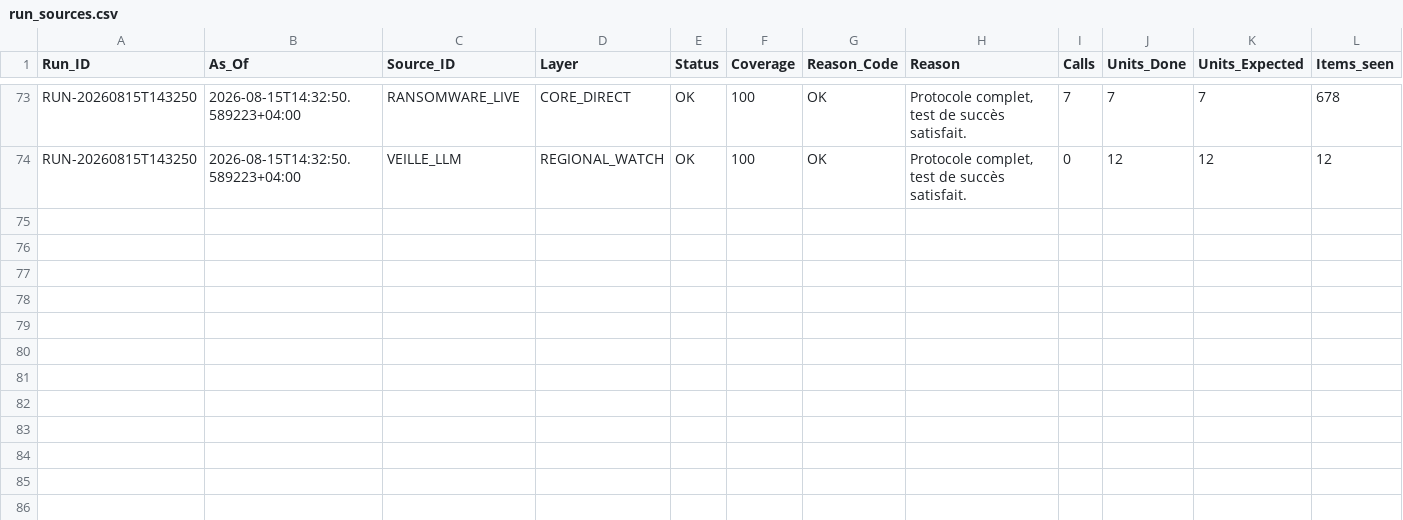
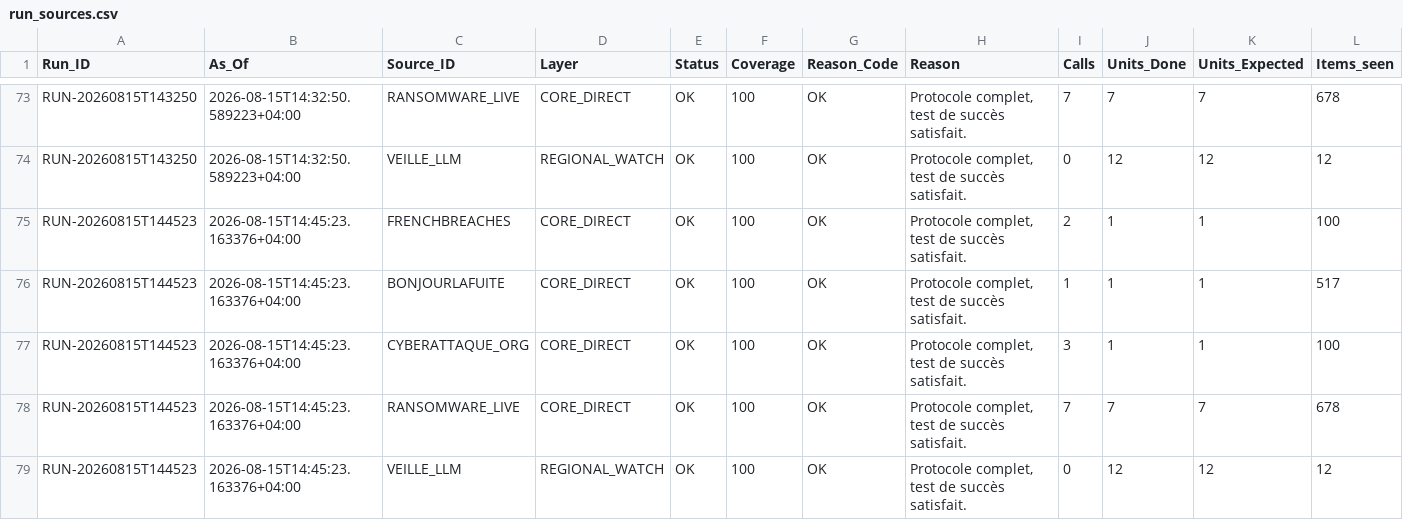
Before and after one commit to Ya7o/Cyberwatch, a CSV file: data/run_sources.csv, drawn as a sheet; only a part is shown, gaps mark what is left out; rows hold the shown columns only; the diff names each change by its address in the sheet, - before the commit and + after, or states it on an @@ line.

```diff
--- a/data/run_sources.csv
+++ b/data/run_sources.csv
+row 75: RUN-20260815T144523 | 2026-08-15T14:45:23.163376+04:00 | FRENCHBREACHES | CORE_DIRECT | OK | 100 | OK | Protocole complet, test de succès satisfait. | 2 | 1 | 1 | 100
+row 76: RUN-20260815T144523 | 2026-08-15T14:45:23.163376+04:00 | BONJOURLAFUITE | CORE_DIRECT | OK | 100 | OK | Protocole complet, test de succès satisfait. | 1 | 1 | 1 | 517
+row 77: RUN-20260815T144523 | 2026-08-15T14:45:23.163376+04:00 | CYBERATTAQUE_ORG | CORE_DIRECT | OK | 100 | OK | Protocole complet, test de succès satisfait. | 3 | 1 | 1 | 100
+row 78: RUN-20260815T144523 | 2026-08-15T14:45:23.163376+04:00 | RANSOMWARE_LIVE | CORE_DIRECT | OK | 100 | OK | Protocole complet, test de succès satisfait. | 7 | 7 | 7 | 678
+row 79: RUN-20260815T144523 | 2026-08-15T14:45:23.163376+04:00 | VEILLE_LLM | REGIONAL_WATCH | OK | 100 | OK | Protocole complet, test de succès satisfait. | 0 | 12 | 12 | 12
```
Also changed, not shown: data/ai_usage.csv, data/incidents.csv, 6 other files.
